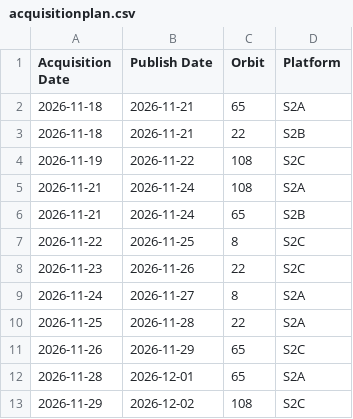
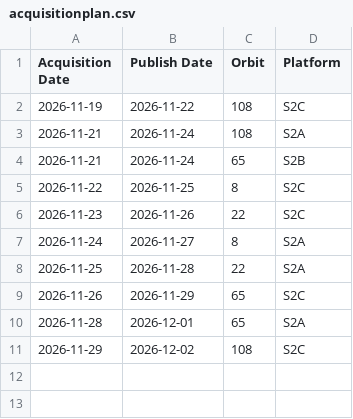
Before and after one commit to davidoesch/Sentinel-2-Acquisition-Plan-Harvesting, a CSV file: acquisitionplan.csv, drawn as a sheet; the diff names each change by its address in the sheet, - before the commit and + after, or states it on an @@ line.

```diff
--- a/acquisitionplan.csv
+++ b/acquisitionplan.csv
-row 2: 2026-11-18 | 2026-11-21 | 65 | S2A
-row 3: 2026-11-18 | 2026-11-21 | 22 | S2B
```
Also changed, not shown: 2 other files.
